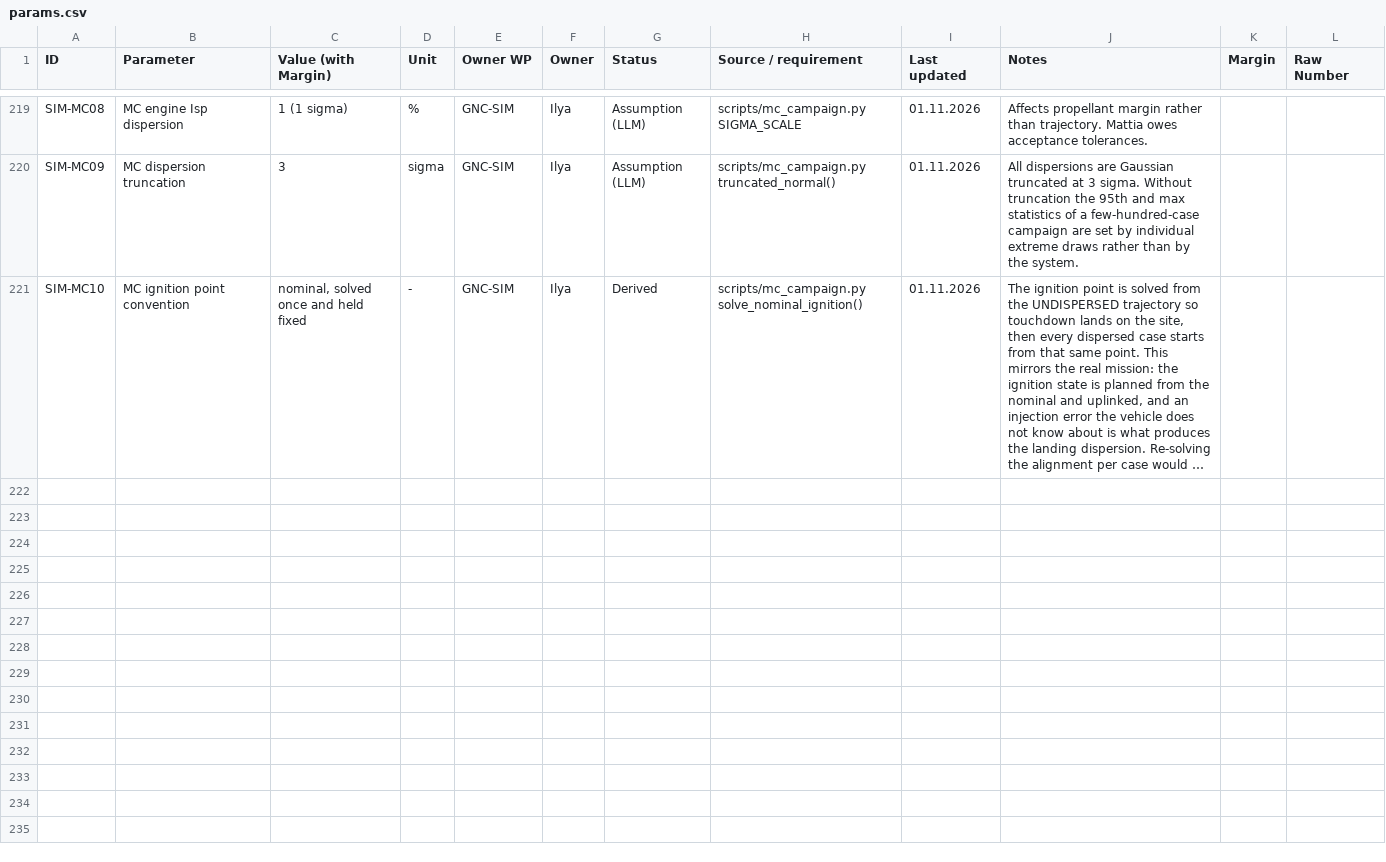
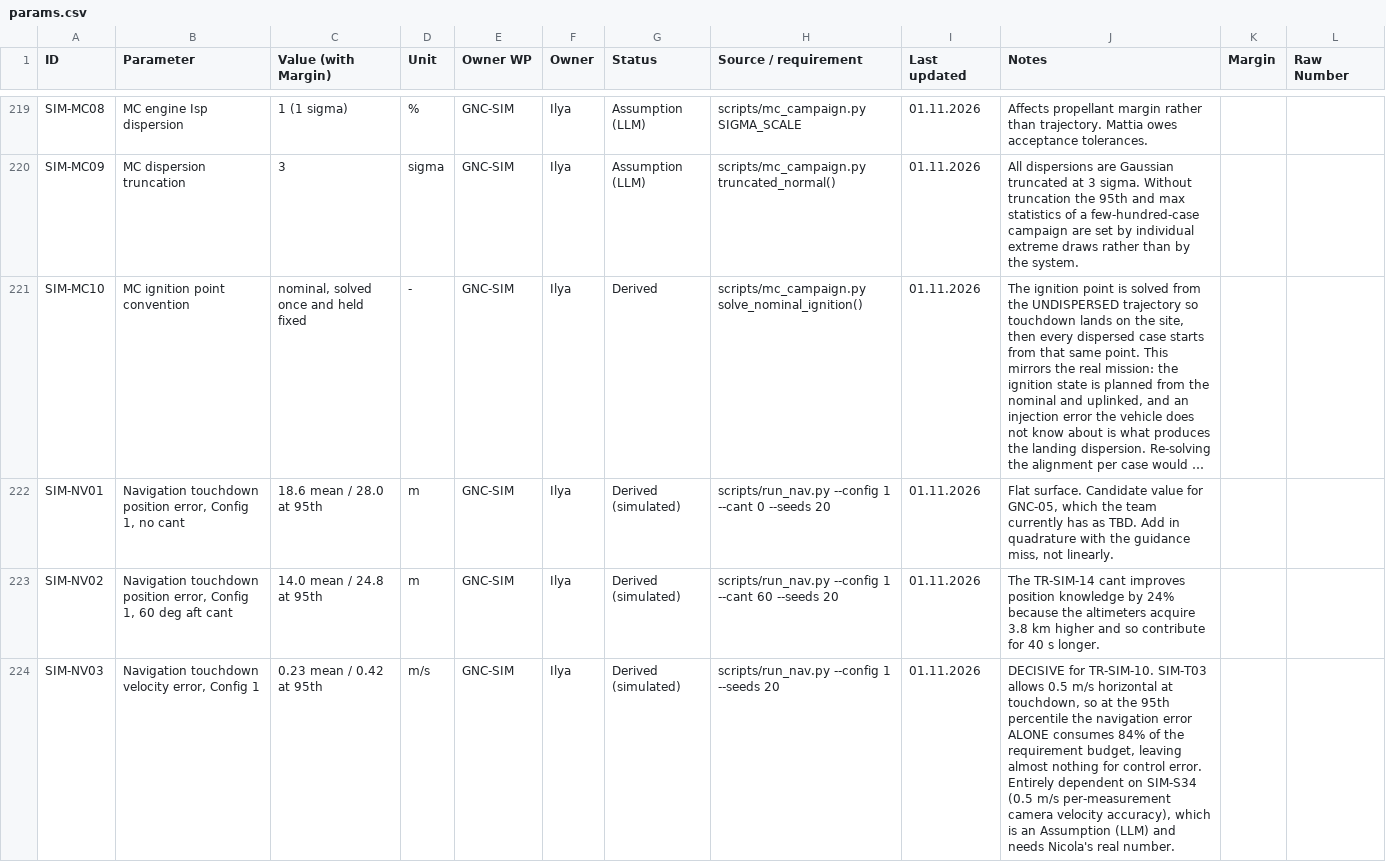
Before and after one commit to IlyaYakushevskiy/phenei-gnc-gym, a CSV file: design_docs/params.csv, drawn as a sheet; only a part is shown, gaps mark what is left out; long unchanged cells end in …; the diff covers the shown part only; the diff names each change by its address in the sheet, - before the commit and + after, or states it on an @@ line.

```diff
--- a/design_docs/params.csv
+++ b/design_docs/params.csv
+row 222: SIM-NV01 | Navigation touchdown position error, Config 1, no cant | 18.6 mean / 28.0 at 95th | m | GNC-SIM | Ilya | Derived (simulated) | scripts/run_nav.py --config 1 --cant 0 --seeds 20 | 01.11.2026 | Flat surface. Candidate value for GNC-05, which the team currently has as TBD. Add in quadrature with the guidance miss, not linearly.
+row 223: SIM-NV02 | Navigation touchdown position error, Config 1, 60 deg aft cant | 14.0 mean / 24.8 at 95th | m | GNC-SIM | Ilya | Derived (simulated) | scripts/run_nav.py --config 1 --cant 60 --seeds 20 | 01.11.2026 | The TR-SIM-14 cant improves position knowledge by 24% because the altimeters acquire 3.8 km higher and so contribute for 40 s longer.
+row 224: SIM-NV03 | Navigation touchdown velocity error, Config 1 | 0.23 mean / 0.42 at 95th | m/s | GNC-SIM | Ilya | Derived (simulated) | scripts/run_nav.py --config 1 --seeds 20 | 01.11.2026 | DECISIVE for TR-SIM-10. SIM-T03 allows 0.5 m/s horizontal at touchdown, so at the 95th percentile the navigation error ALONE consumes 84% of the requirement budget, leaving almost nothing for control error. Entirely dependent on SIM-S34 (0.5 m/s per-measurement camera velocity accuracy), which is an Assumption (LLM) and needs Nicola's real number.
```
Also changed, not shown: 3 added rows elsewhere in this file, design_docs/trades.csv, 5 other files.
